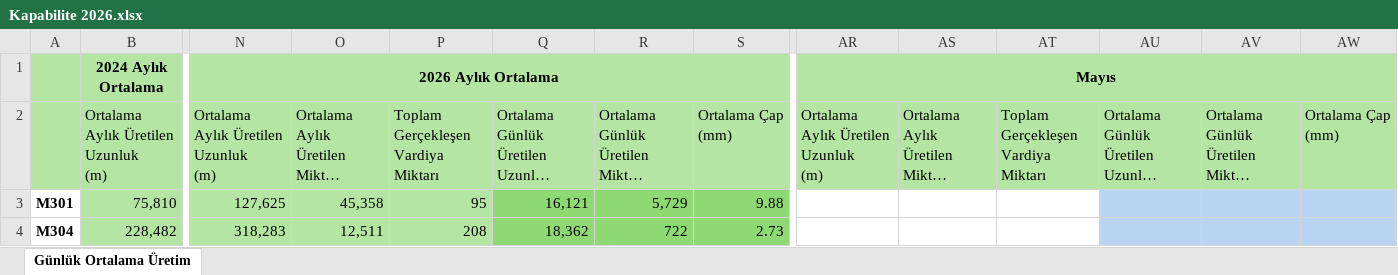
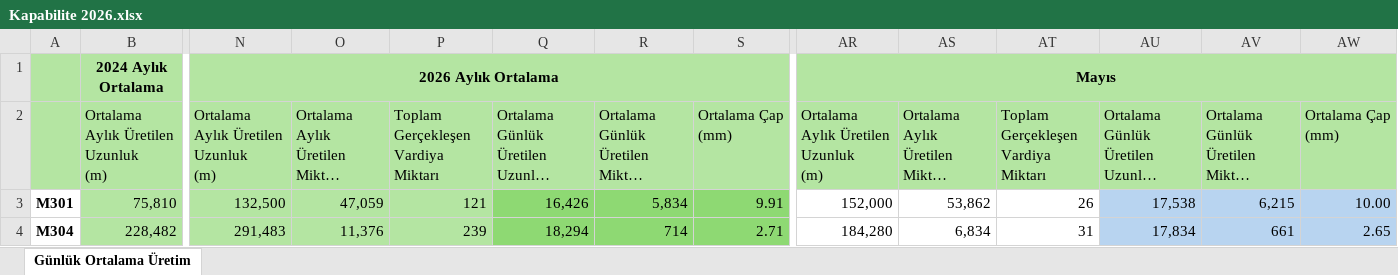
Before and after one commit to akyasar-celikhalat/Python, an Excel workbook: Kapabilite/Kapabilite 2026.xlsx, sheet Günlük Ortalama Üretim, drawn as a sheet; only a part is shown, gaps mark what is left out; long unchanged cells end in …; values as stored, in another font and other column widths than the file's, no borders; the diff covers the shown part only; the diff names each change by its address in the sheet, - before the commit and + after, or states it on an @@ line.

```diff
--- a/Kapabilite/Kapabilite 2026.xlsx (sheet Günlük Ortalama Üretim)
+++ b/Kapabilite/Kapabilite 2026.xlsx (sheet Günlük Ortalama Üretim)
-N3: 127,625
+N3: 132,500
-O3: 45,358
+O3: 47,059
-P3: 95
+P3: 121
-Q3: 16,121
+Q3: 16,426
-R3: 5,729
+R3: 5,834
-S3: 9.88
+S3: 9.91
-AR3: (empty)
+AR3: 152,000
-AS3: (empty)
+AS3: 53,862
-AT3: (empty)
+AT3: 26
-AU3: (empty)
+AU3: 17,538
-AV3: (empty)
+AV3: 6,215
-AW3: (empty)
+AW3: 10.00
-N4: 318,283
+N4: 291,483
-O4: 12,511
+O4: 11,376
-P4: 208
+P4: 239
-Q4: 18,362
+Q4: 18,294
-R4: 722
+R4: 714
-S4: 2.73
+S4: 2.71
-AR4: (empty)
+AR4: 184,280
-AS4: (empty)
+AS4: 6,834
-AT4: (empty)
+AT4: 31
-AU4: (empty)
+AU4: 17,834
-AV4: (empty)
+AV4: 661
-AW4: (empty)
+AW4: 2.65
```
Also changed, not shown: 1148 edited cells elsewhere in this sheet, Stok Kontrol/Eklenen.xlsx, Stok Kontrol/Sayım.xlsx, 10 other files.
